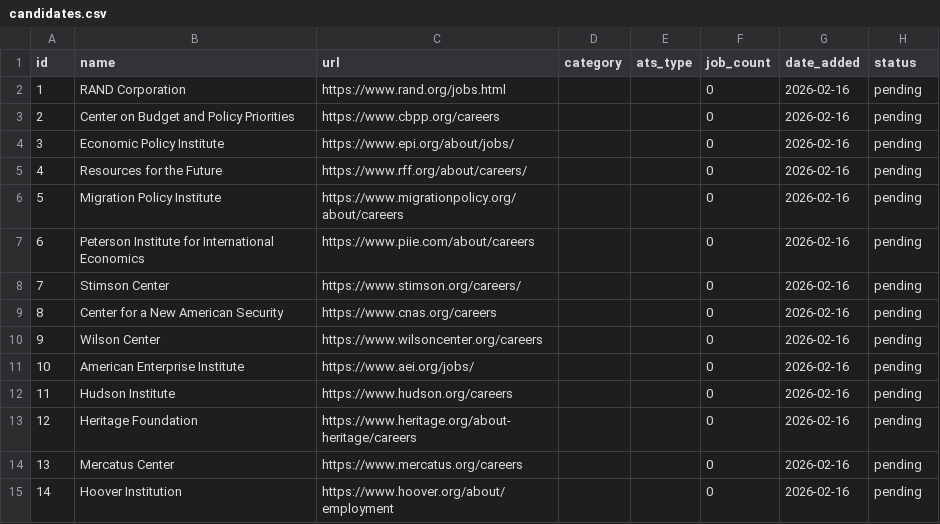
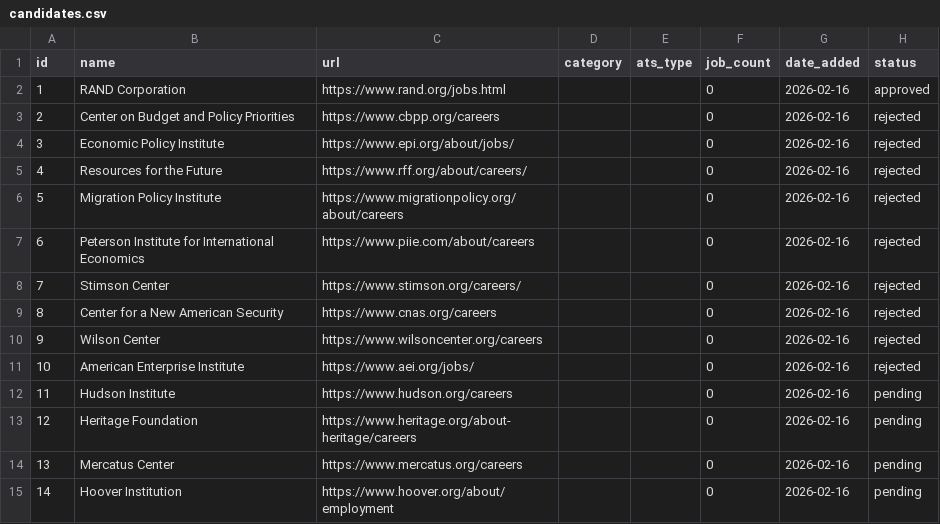
Before and after one commit to ZoellerK/Job-search, a CSV file: candidates.csv, drawn as a sheet; only a part is shown.

```diff
--- a/candidates.csv
+++ b/candidates.csv
@@ -1,12 +1,12 @@
 id,name,url,category,ats_type,job_count,date_added,status
-1,RAND Corporation,https://www.rand.org/jobs.html,,,0,2026-02-16,pending
-2,Center on Budget and Policy Priorities,https://www.cbpp.org/careers,,,0,2026-02-16,pending
-3,Economic Policy Institute,https://www.epi.org/about/jobs/,,,0,2026-02-16,pending
-4,Resources for the Future,https://www.rff.org/about/careers/,,,0,2026-02-16,pending
-5,Migration Policy Institute,https://www.migrationpolicy.org/about/careers,,,0,2026-02-16,pending
-6,Peterson Institute for International Economics,https://www.piie.com/about/careers,,,0,2026-02-16,pending
-7,Stimson Center,https://www.stimson.org/careers/,,,0,2026-02-16,pending
-8,Center for a New American Security,https://www.cnas.org/careers,,,0,2026-02-16,pending
-9,Wilson Center,https://www.wilsoncenter.org/careers,,,0,2026-02-16,pending
-10,American Enterprise Institute,https://www.aei.org/jobs/,,,0,2026-02-16,pending
+1,RAND Corporation,https://www.rand.org/jobs.html,,,0,2026-02-16,approved
+2,Center on Budget and Policy Priorities,https://www.cbpp.org/careers,,,0,2026-02-16,rejected
+3,Economic Policy Institute,https://www.epi.org/about/jobs/,,,0,2026-02-16,rejected
+4,Resources for the Future,https://www.rff.org/about/careers/,,,0,2026-02-16,rejected
+5,Migration Policy Institute,https://www.migrationpolicy.org/about/careers,,,0,2026-02-16,rejected
+6,Peterson Institute for International Economics,https://www.piie.com/about/careers,,,0,2026-02-16,rejected
+7,Stimson Center,https://www.stimson.org/careers/,,,0,2026-02-16,rejected
+8,Center for a New American Security,https://www.cnas.org/careers,,,0,2026-02-16,rejected
+9,Wilson Center,https://www.wilsoncenter.org/careers,,,0,2026-02-16,rejected
+10,American Enterprise Institute,https://www.aei.org/jobs/,,,0,2026-02-16,rejected
 11,Hudson Institute,https://www.hudson.org/careers,,,0,2026-02-16,pending
```
Also changed, not shown: sites.csv, 2 other files.
